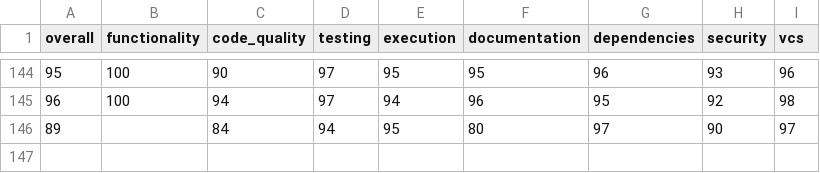
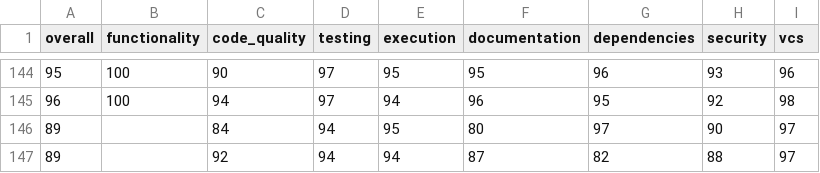
Before and after one commit to voder-ai/eslint-plugin-traceability, a CSV file: .voder/progress-log-areas.csv, drawn as a sheet; only a part is shown, gaps mark what is left out; the diff names each change by its address in the sheet, - before the commit and + after, or states it on an @@ line.

Commit message:
docs: document security and dependency posture in user and dev docs

```diff
--- a/.voder/progress-log-areas.csv
+++ b/.voder/progress-log-areas.csv
+row 147: 89 |  | 92 | 94 | 94 | 87 | 82 | 88 | 97
```
Also changed, not shown: .voder/progress-log.csv, 12 other files.
